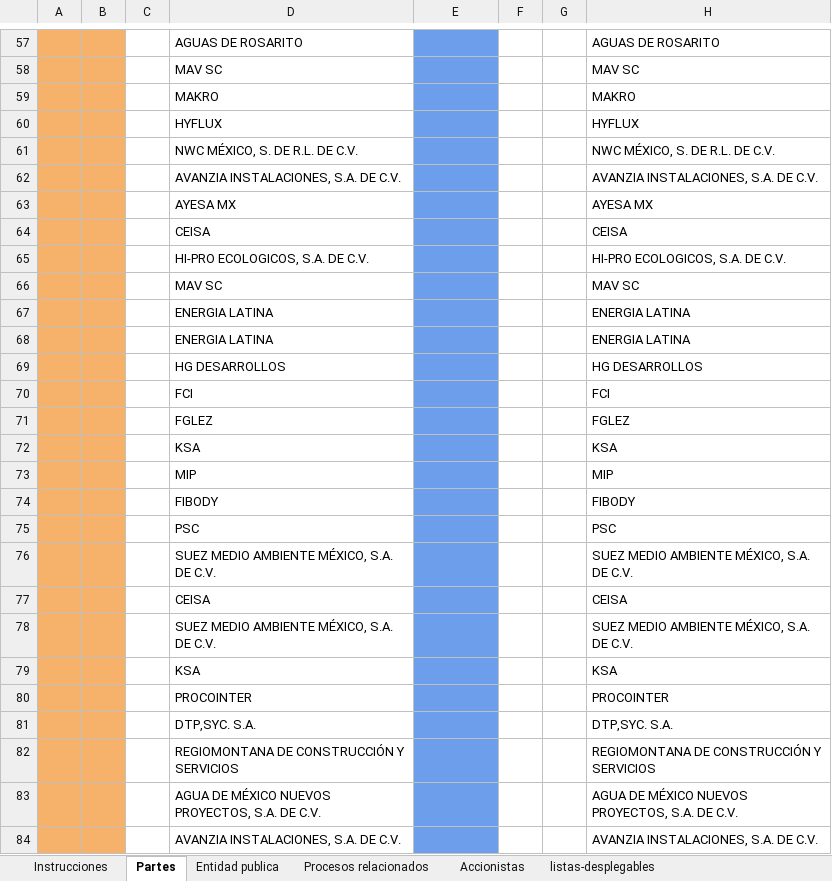
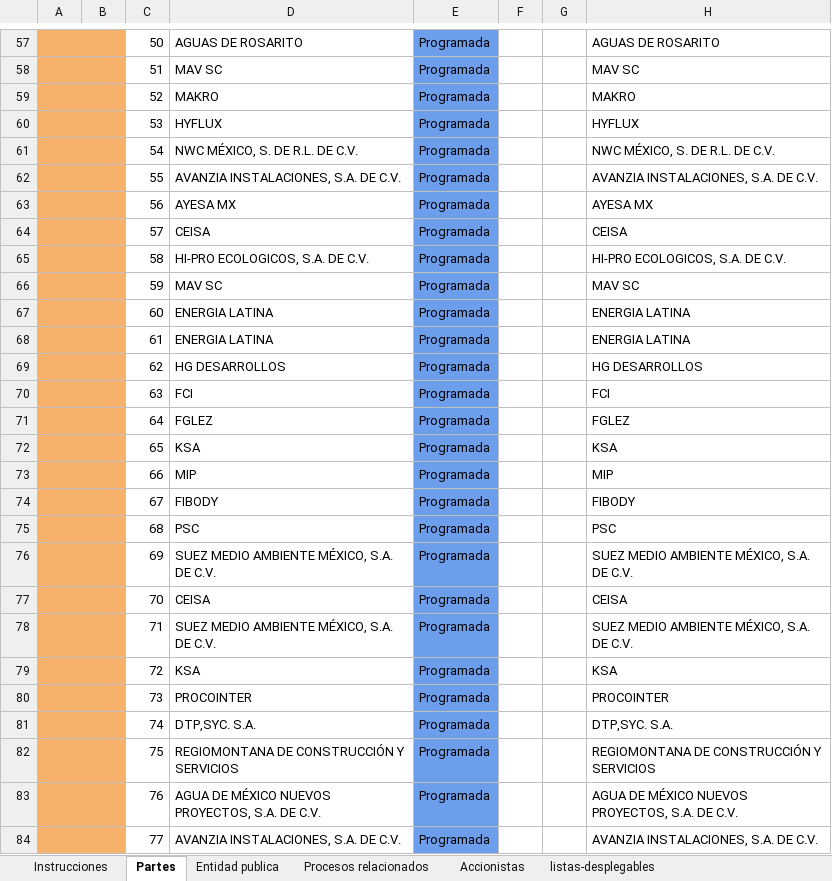
Before and after one commit to alexter42/HC_v0.1, an Excel workbook: files/00-Datos globales de la entrega.xlsx, sheet Partes, drawn as a sheet; only a part is shown, gaps mark what is left out; values as stored, in another font and other column widths than the file's, no borders; charts and pictures not drawn; the diff covers the shown part only; the diff names each change by its address in the sheet, - before the commit and + after, or states it on an @@ line.

```diff
--- a/files/00-Datos globales de la entrega.xlsx (sheet Partes)
+++ b/files/00-Datos globales de la entrega.xlsx (sheet Partes)
-C57: (empty)
+C57: 50
-E57:E84: (empty)
+E57:E84: Programada
-C58: (empty)
+C58: 51
-C59: (empty)
+C59: 52
-C60: (empty)
+C60: 53
-C61: (empty)
+C61: 54
-C62: (empty)
+C62: 55
-C63: (empty)
+C63: 56
-C64: (empty)
+C64: 57
-C65: (empty)
+C65: 58
-C66: (empty)
+C66: 59
-C67: (empty)
+C67: 60
-C68: (empty)
+C68: 61
-C69: (empty)
+C69: 62
-C70: (empty)
+C70: 63
-C71: (empty)
+C71: 64
-C72: (empty)
+C72: 65
-C73: (empty)
+C73: 66
-C74: (empty)
+C74: 67
-C75: (empty)
+C75: 68
-C76: (empty)
+C76: 69
-C77: (empty)
+C77: 70
-C78: (empty)
+C78: 71
-C79: (empty)
+C79: 72
-C80: (empty)
+C80: 73
-C81: (empty)
+C81: 74
-C82: (empty)
+C82: 75
-C83: (empty)
+C83: 76
-C84: (empty)
+C84: 77
```
Also changed, not shown: 204 edited cells and cell formats elsewhere in this sheet, sheet Accionistas, sheet Procesos relacionados, sheet Instrucciones, sheet Entidad publica, charts or pictures, 8 other files.
